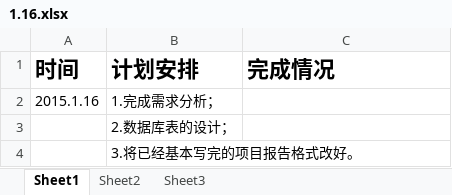
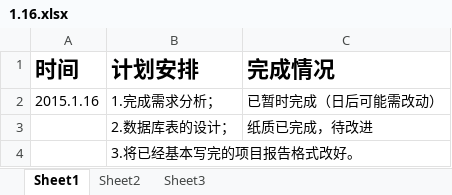
Before and after one commit to alexcrystal/schedule-report, an Excel workbook: 1.16.xlsx, sheet Sheet1, drawn as a sheet; values as stored, in another font and other column widths than the file's, no borders; the diff names each change by its address in the sheet, - before the commit and + after, or states it on an @@ line.

Commit message:
1.16完成情况

```diff
--- a/1.16.xlsx (sheet Sheet1)
+++ b/1.16.xlsx (sheet Sheet1)
-C2 (完成情况): (empty)
+C2 (完成情况): 已暂时完成（日后可能需改动）
-C3 (完成情况): (empty)
+C3 (完成情况): 纸质已完成，待改进
```
